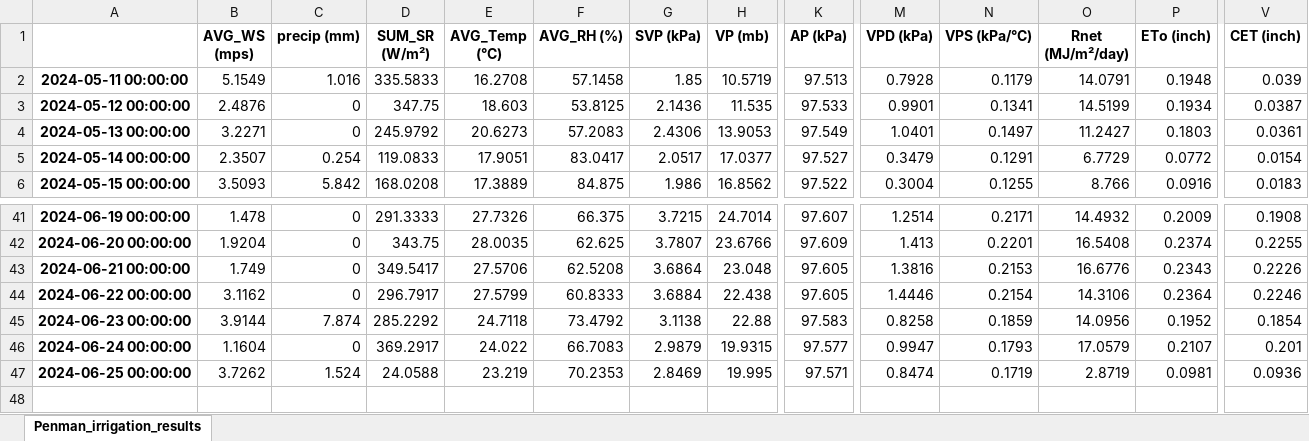
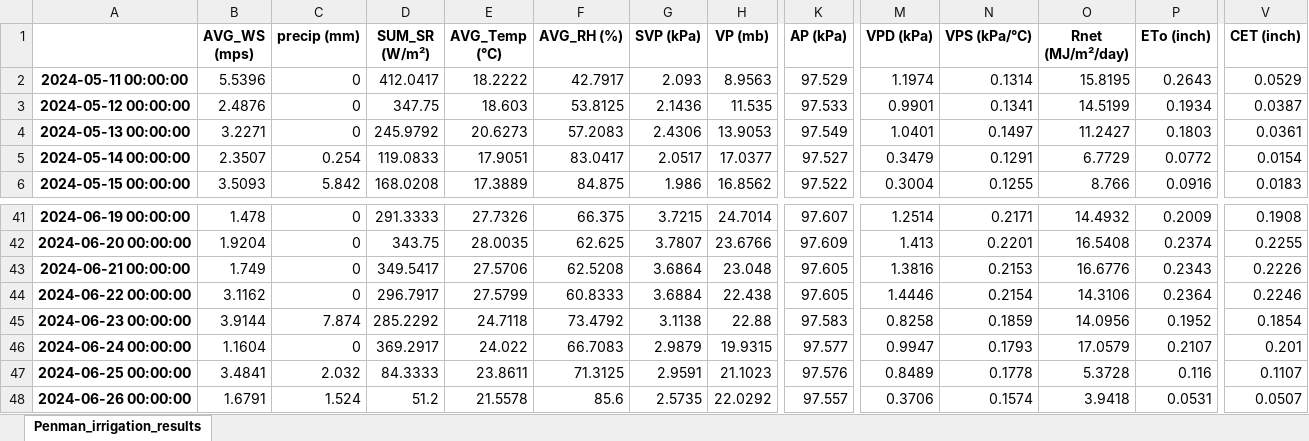
Before and after one commit to dsyang1024/SoilMoisture_analysis, an Excel workbook: Penman_irrigation_results.xlsx, sheet Penman_irrigation_results, drawn as a sheet; only a part is shown, gaps mark what is left out; values as stored, in another font and other column widths than the file's, no borders; rows hold the shown columns only; the diff covers the shown part only; the diff names each change by its address in the sheet, - before the commit and + after, or states it on an @@ line.

```diff
--- a/Penman_irrigation_results.xlsx (sheet Penman_irrigation_results)
+++ b/Penman_irrigation_results.xlsx (sheet Penman_irrigation_results)
-B2 (AVG_WS (mps)): 5.1549
+B2 (AVG_WS (mps)): 5.5396
-C2 (precip (mm)): 1.016
+C2 (precip (mm)): 0
-D2 (SUM_SR (W/m²)): 335.5833
+D2 (SUM_SR (W/m²)): 412.0417
-E2 (AVG_Temp (°C)): 16.2708
+E2 (AVG_Temp (°C)): 18.2222
-F2 (AVG_RH (%)): 57.1458
+F2 (AVG_RH (%)): 42.7917
-G2 (SVP (kPa)): 1.85
+G2 (SVP (kPa)): 2.093
-H2 (VP (mb)): 10.5719
+H2 (VP (mb)): 8.9563
-K2 (AP (kPa)): 97.513
+K2 (AP (kPa)): 97.529
-M2 (VPD (kPa)): 0.7928
+M2 (VPD (kPa)): 1.1974
-N2 (VPS (kPa/°C)): 0.1179
+N2 (VPS (kPa/°C)): 0.1314
-O2 (Rnet (MJ/m²/day)): 14.0791
+O2 (Rnet (MJ/m²/day)): 15.8195
-P2 (ETo (inch)): 0.1948
+P2 (ETo (inch)): 0.2643
-V2 (CET (inch)): 0.039
+V2 (CET (inch)): 0.0529
-B47 (AVG_WS (mps)): 3.7262
+B47 (AVG_WS (mps)): 3.4841
-C47 (precip (mm)): 1.524
+C47 (precip (mm)): 2.032
-D47 (SUM_SR (W/m²)): 24.0588
+D47 (SUM_SR (W/m²)): 84.3333
-E47 (AVG_Temp (°C)): 23.219
+E47 (AVG_Temp (°C)): 23.8611
-F47 (AVG_RH (%)): 70.2353
+F47 (AVG_RH (%)): 71.3125
-G47 (SVP (kPa)): 2.8469
+G47 (SVP (kPa)): 2.9591
-H47 (VP (mb)): 19.995
+H47 (VP (mb)): 21.1023
-K47 (AP (kPa)): 97.571
+K47 (AP (kPa)): 97.576
-M47 (VPD (kPa)): 0.8474
+M47 (VPD (kPa)): 0.8489
-N47 (VPS (kPa/°C)): 0.1719
+N47 (VPS (kPa/°C)): 0.1778
-O47 (Rnet (MJ/m²/day)): 2.8719
+O47 (Rnet (MJ/m²/day)): 5.3728
-P47 (ETo (inch)): 0.0981
+P47 (ETo (inch)): 0.116
-V47 (CET (inch)): 0.0936
+V47 (CET (inch)): 0.1107
+row 48: 2024-06-26 00:00:00 | 1.6791 | 1.524 | 51.2 | 21.5578 | 85.6 | 2.5735 | 22.0292 | 97.557 | 0.3706 | 0.1574 | 3.9418 | 0.0531 | 0.0507
```
Also changed, not shown: 15 edited cells elsewhere in this sheet, Penman_irrigation_summary.xlsx, 40 other files.
